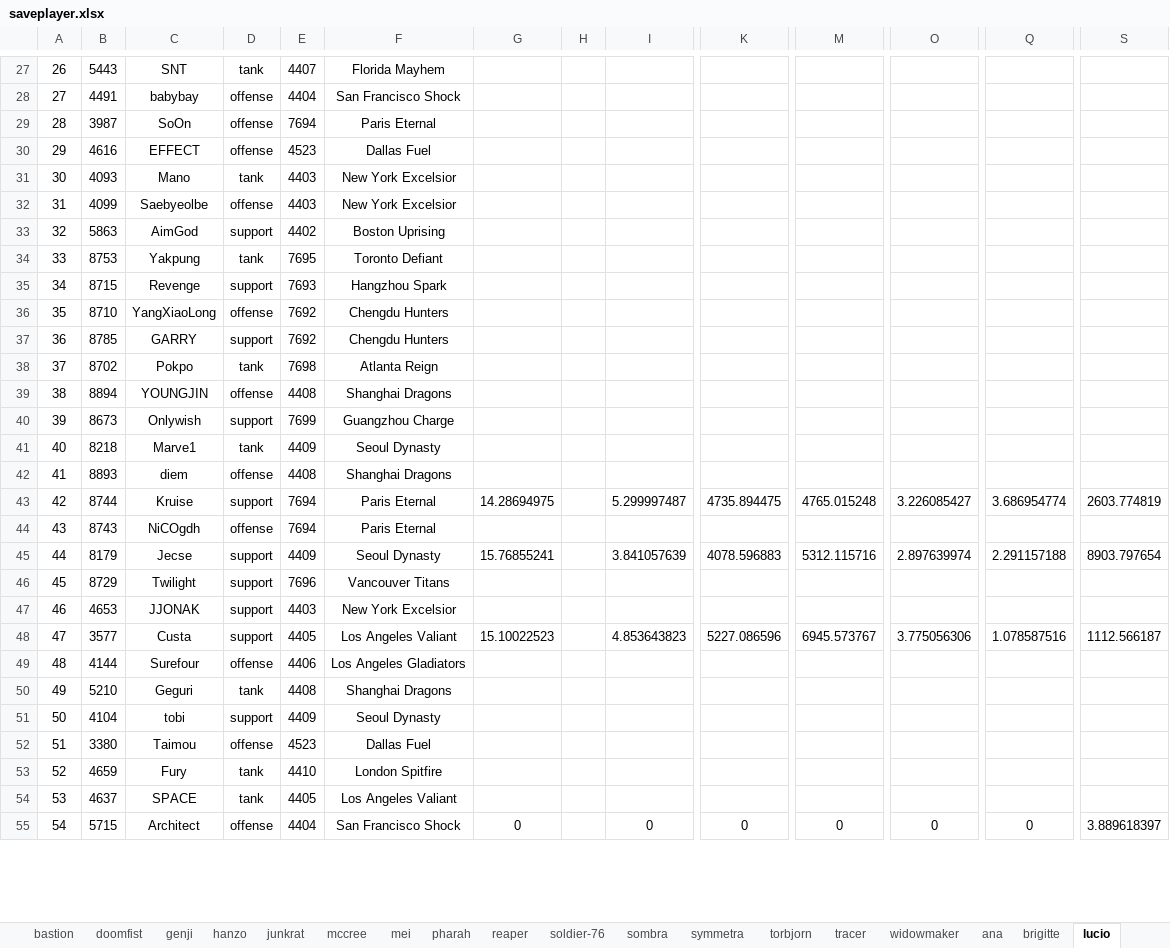
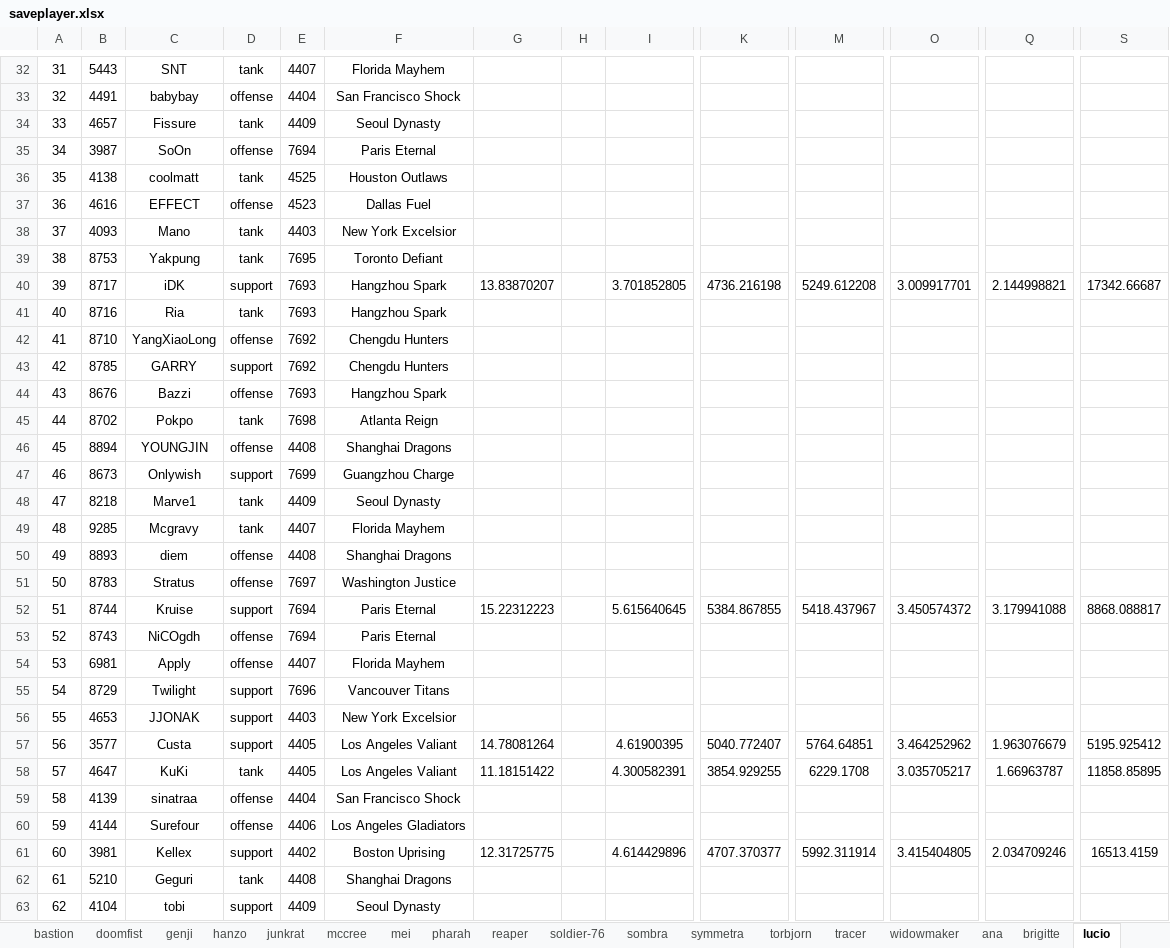
Before and after one commit to lcscim/python-demo, an Excel workbook: project/Python/owlapptest/saveplayer.xlsx, sheet lucio, drawn as a sheet; only a part is shown, gaps mark what is left out; the shorter side is filled out with more unchanged rows; values as stored, in another font and other column widths than the file's, no borders; removed rows and columns are numbered as before the commit, all else as after; rows hold the shown columns only; the diff covers the shown part only; the diff names each change by its address in the sheet, - before the commit and + after, or states it on an @@ line.

```diff
--- a/project/Python/owlapptest/saveplayer.xlsx (sheet lucio)
+++ b/project/Python/owlapptest/saveplayer.xlsx (sheet lucio)
@@ column A renumbered from row 8 down @@
@@ row 79 moved to row 34: 33 @@
@@ row 81 moved to row 36: 35 @@
@@ row 32 moved to row 136: 135 @@
@@ row 33 moved to row 117: 116 @@
@@ row 35 moved to row 71: 70 @@
+row 40: 39 | 8717 | iDK | support | 7693 | Hangzhou Spark | 13.83870207 |  | 3.701852805 | 4736.216198 | 5249.612208 | 3.009917701 | 2.144998821 | 17342.66687
@@ row 12 moved to row 41: 40 @@
@@ row 61 moved to row 44: 43 @@
+row 49: 48 | 9285 | Mcgravy | tank | 4407 | Florida Mayhem
@@ row 161 moved to row 51: 50 @@
-G52: 14.28694975
+G52: 15.22312223
-I52: 5.299997487
+I52: 5.615640645
-K52: 4735.894475
+K52: 5384.867855
-M52: 4765.015248
+M52: 5418.437967
-O52: 3.226085427
+O52: 3.450574372
-Q52: 3.686954774
+Q52: 3.179941088
-S52: 2603.774819
+S52: 8868.088817
-row 45: 44 | 8179 | Jecse | support | 4409 | Seoul Dynasty | 15.76855241 |  | 3.841057639 | 4078.596883 | 5312.115716 | 2.897639974 | 2.291157188 | 8903.797654
@@ row 188 moved to row 54: 53 @@
-G57: 15.10022523
+G57: 14.78081264
-I57: 4.853643823
+I57: 4.61900395
-K57: 5227.086596
+K57: 5040.772407
-M57: 6945.573767
+M57: 5764.64851
-O57: 3.775056306
+O57: 3.464252962
-Q57: 1.078587516
+Q57: 1.963076679
-S57: 1112.566187
+S57: 5195.925412
+row 58: 57 | 4647 | KuKi | tank | 4405 | Los Angeles Valiant | 11.18151422 |  | 4.300582391 | 3854.929255 | 6229.1708 | 3.035705217 | 1.66963787 | 11858.85895
@@ row 76 moved to row 59: 58 @@
+row 61: 60 | 3981 | Kellex | support | 4402 | Boston Uprising | 12.31725775 |  | 4.614429896 | 4707.370377 | 5992.311914 | 3.415404805 | 2.034709246 | 16513.4159
```
Also changed, not shown: 6 added rows, 7 removed rows, 38 moved rows and 84 edited cells elsewhere in this sheet, sheet 综合数据, sheet wreckingball, sheet sombra, sheet tracer, sheet brigitte, sheet zarya, 23 more sheets.
